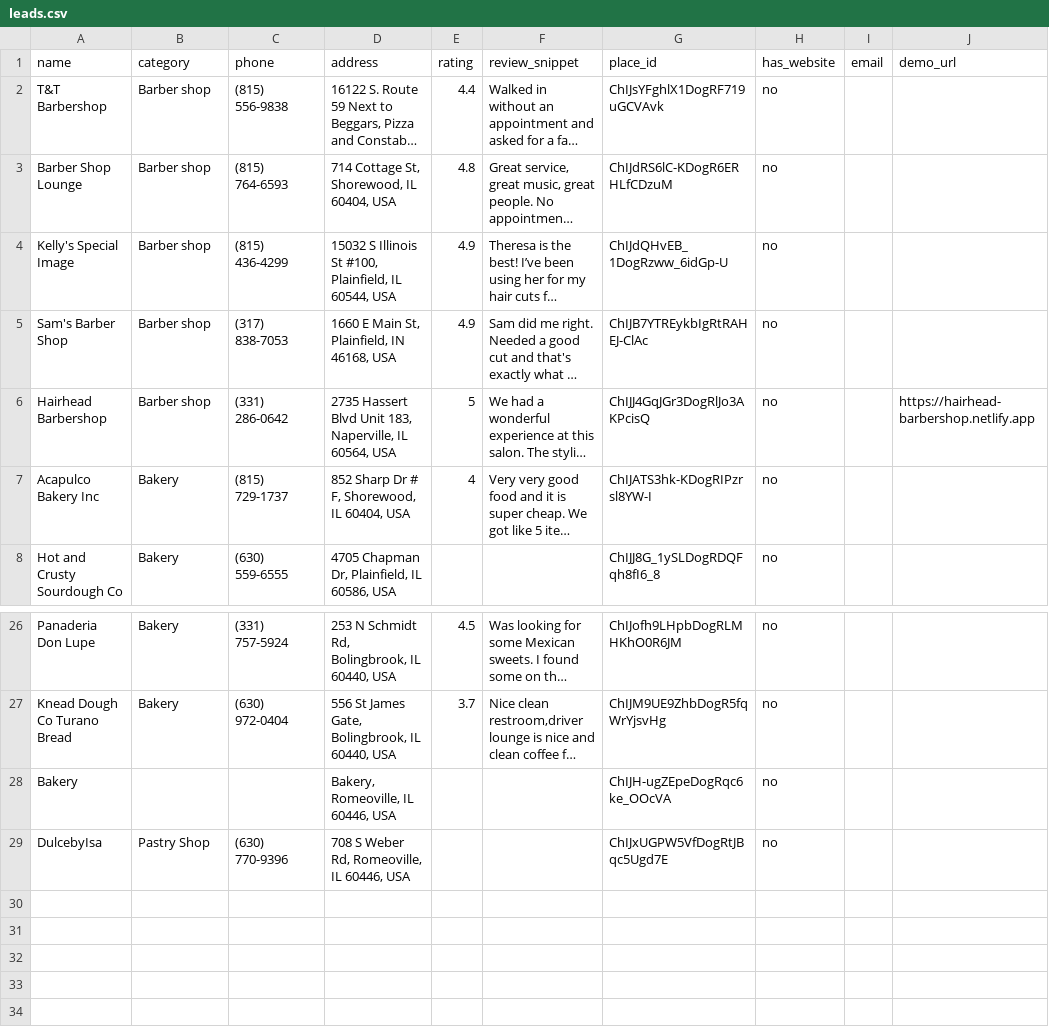
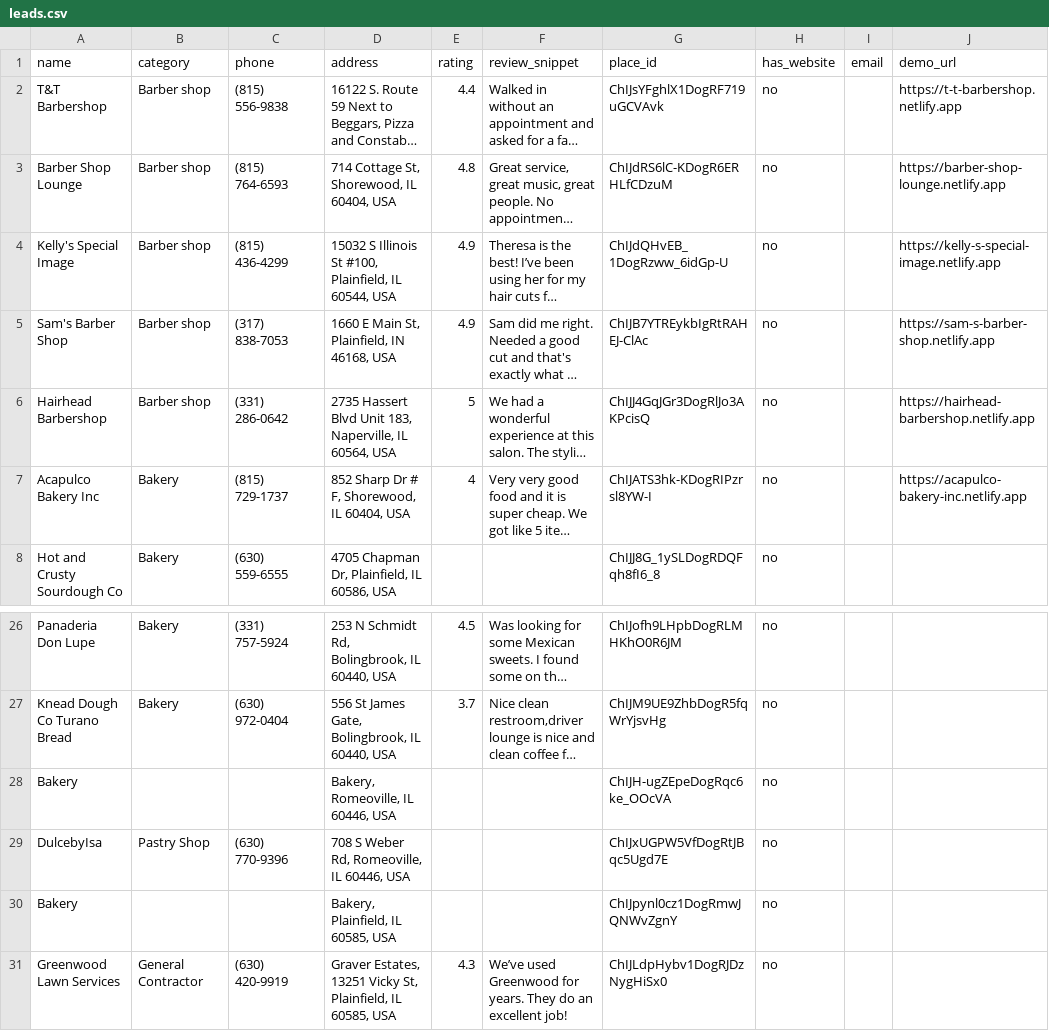
Before and after one commit to srihithalla-design/site-funnel, a CSV file: leads.csv, drawn as a sheet; only a part is shown, gaps mark what is left out; long unchanged cells end in …; the diff names each change by its address in the sheet, - before the commit and + after, or states it on an @@ line.

Commit message:
Update leads.csv [automated]

```diff
--- a/leads.csv
+++ b/leads.csv
-J2 (demo_url): (empty)
+J2 (demo_url): https://t-t-barbershop.netlify.app
-J3 (demo_url): (empty)
+J3 (demo_url): https://barber-shop-lounge.netlify.app
-J4 (demo_url): (empty)
+J4 (demo_url): https://kelly-s-special-image.netlify.app
-J5 (demo_url): (empty)
+J5 (demo_url): https://sam-s-barber-shop.netlify.app
-J7 (demo_url): (empty)
+J7 (demo_url): https://acapulco-bakery-inc.netlify.app
+row 30: Bakery |  |  | Bakery, Plainfield, IL 60585, USA |  |  | ChIJpynl0cz1DogRmwJQNWvZgnY | no
+row 31: Greenwood Lawn Services | General Contractor | (630) 420-9919 | Graver Estates, 13251 Vicky St, Plainfield, IL 60585, USA | 4.3 | We’ve used Greenwood for years. They do an excellent job! | ChIJLdpHybv1DogRJDzNygHiSx0 | no
```
